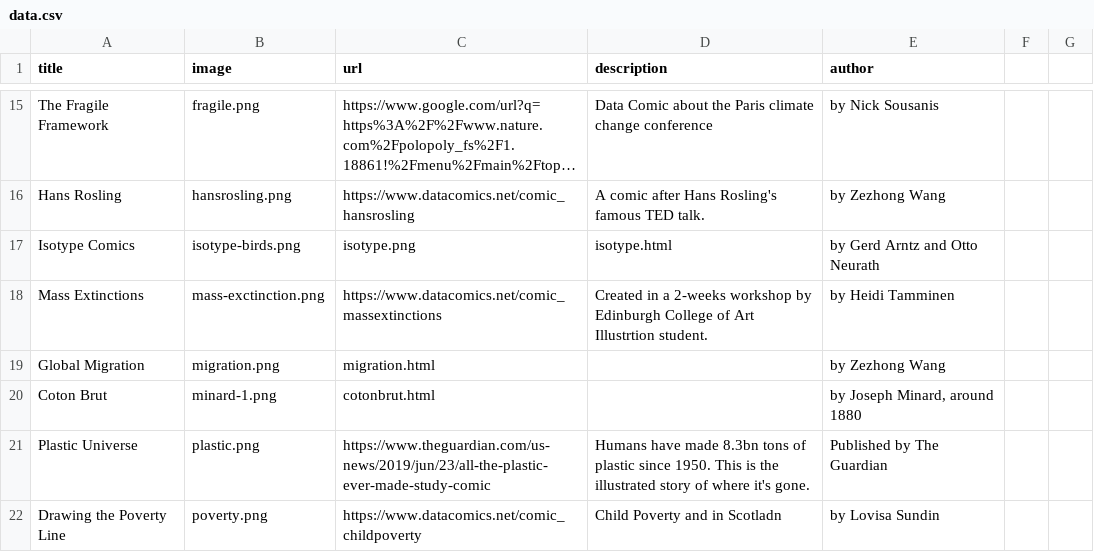
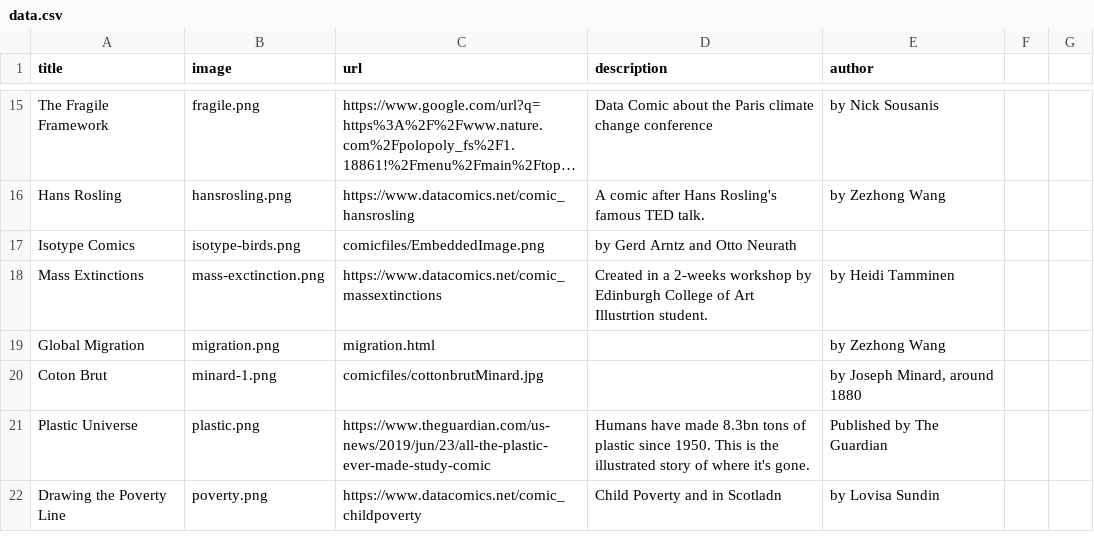
Before and after one commit to datacomics/datacomics.github.io, a CSV file: data.csv, drawn as a sheet; only a part is shown, gaps mark what is left out; long unchanged cells end in …; the diff names each change by its address in the sheet, - before the commit and + after, or states it on an @@ line.

Commit message:
Update data.csv

```diff
--- a/data.csv
+++ b/data.csv
-C17 (url): isotype.png
+C17 (url): comicfiles/EmbeddedImage.png
-D17 (description): isotype.html
+D17 (description): by Gerd Arntz and Otto Neurath
-E17 (author): by Gerd Arntz and Otto Neurath
+E17 (author): (empty)
-C20 (url): cotonbrut.html
+C20 (url): comicfiles/cottonbrutMinard.jpg
```
